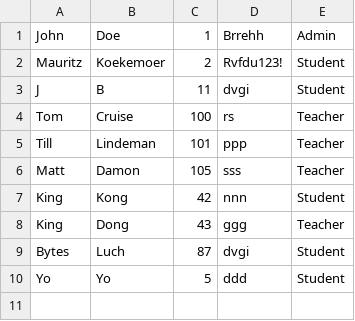
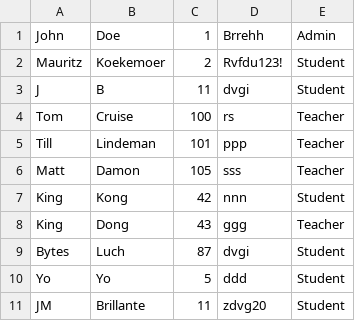
Before and after one commit to 270271470/CS103-AS2, a CSV file: CS103-AS2/userdb.csv, drawn as a sheet; the diff names each change by its address in the sheet, - before the commit and + after, or states it on an @@ line.

```diff
--- a/CS103-AS2/userdb.csv
+++ b/CS103-AS2/userdb.csv
+row 11: JM | Brillante | 11 | zdvg20 | Student
```
Also changed, not shown: 3 other files.
